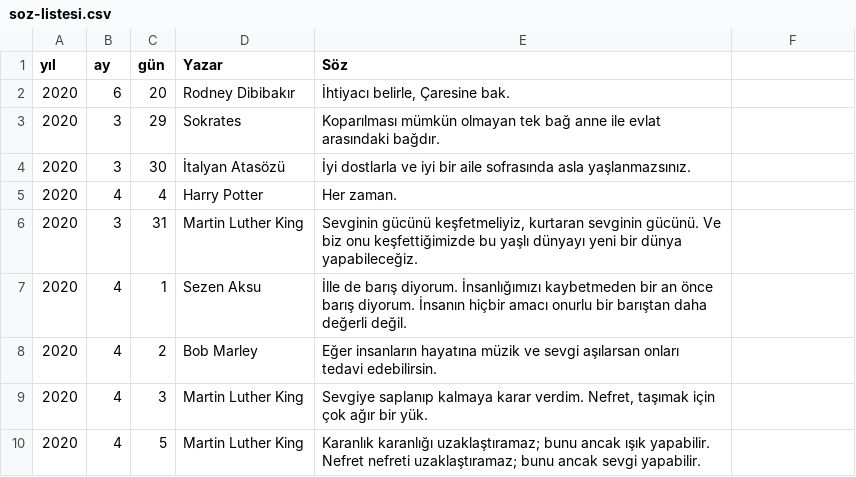
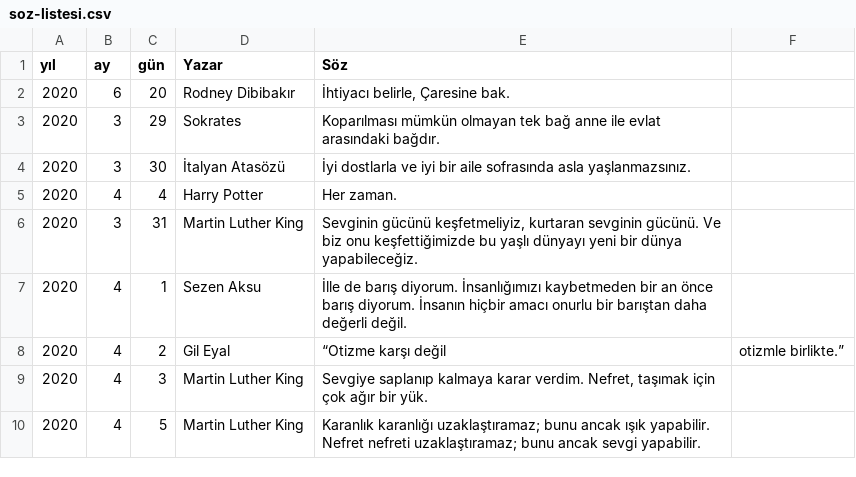
Before and after one commit to gulben01k/gunluk-soz, a CSV file: soz-listesi.csv, drawn as a sheet.

Commit message:
Update soz-listesi.csv

```diff
--- a/soz-listesi.csv
+++ b/soz-listesi.csv
@@ -7,3 +7,3 @@ yıl,ay,gün,Yazar,Söz
 2020,4,1,Sezen Aksu,"İlle de barış diyorum. İnsanlığımızı kaybetmeden bir an önce barış diyorum. İnsanın hiçbir amacı onurlu bir barıştan daha değerli değil."
-2020,4,2,Bob Marley,"Eğer insanların hayatına müzik ve sevgi aşılarsan onları tedavi edebilirsin."
+2020,4,2,Gil Eyal,“Otizme karşı değil, otizmle birlikte.”
 2020,4,3,Martin Luther King,"Sevgiye saplanıp kalmaya karar verdim. Nefret, taşımak için çok ağır bir yük."
```
